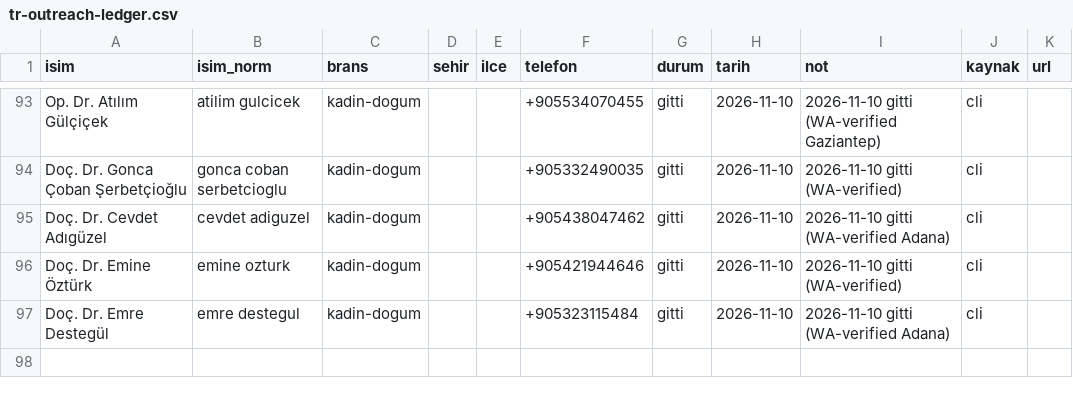
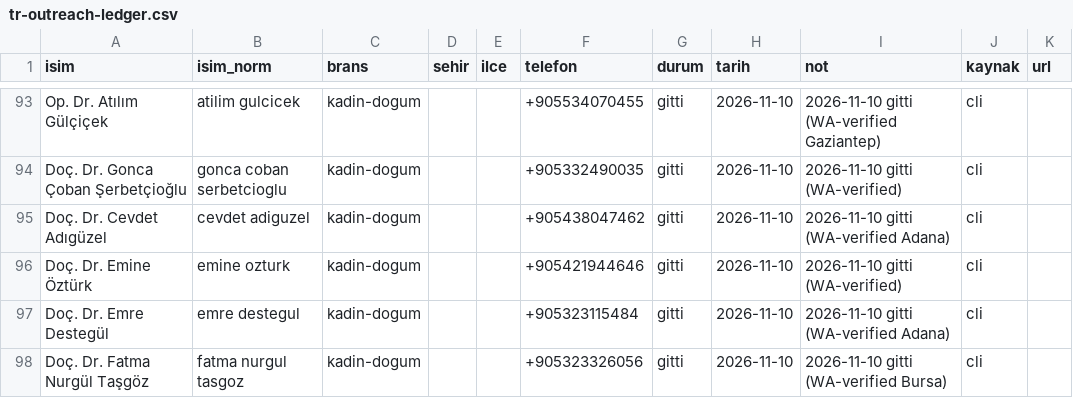
Before and after one commit to dreamturkiye/notya-ai, a CSV file: docs/growth/tr-outreach-ledger.csv, drawn as a sheet; only a part is shown, gaps mark what is left out; the diff names each change by its address in the sheet, - before the commit and + after, or states it on an @@ line.

```diff
--- a/docs/growth/tr-outreach-ledger.csv
+++ b/docs/growth/tr-outreach-ledger.csv
+row 98: Doç. Dr. Fatma Nurgül Taşgöz | fatma nurgul tasgoz | kadin-dogum |  |  | +905323326056 | gitti | 2026-11-10 | 2026-11-10 gitti (WA-verified Bursa) | cli
```
Also changed, not shown: docs/growth/tr-whatsapp-wave4.csv, 2 other files.
